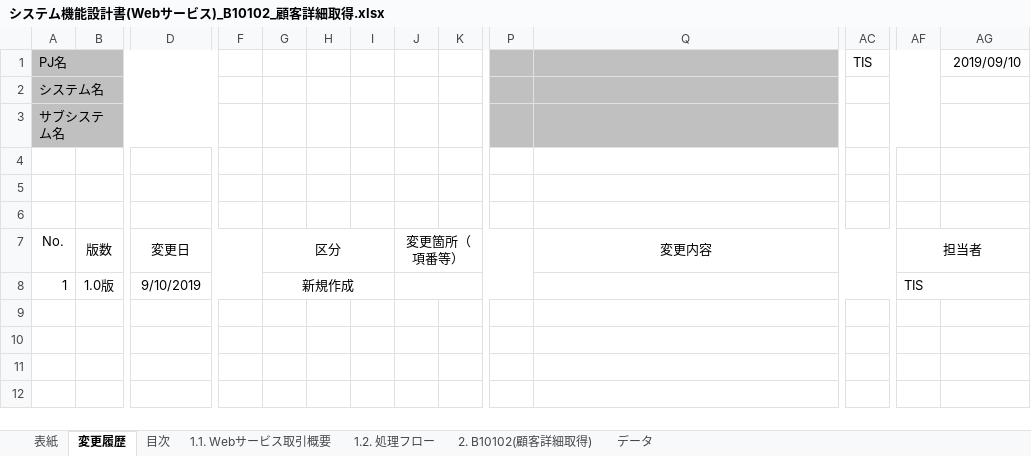
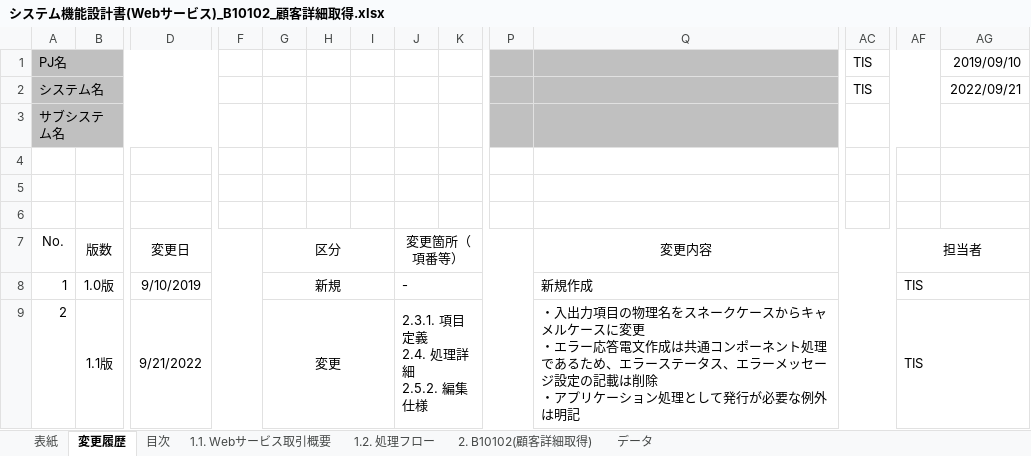
Before and after one commit to Fintan-contents/nablarch-system-development-guide, an Excel workbook: サンプルプロジェクト/設計書/B1_顧客管理システム/030_アプリ設計/010_システム機能設計/システム機能設計書(Webサービス)_B10102_顧客詳細取得.xlsx, sheet 変更履歴, drawn as a sheet; only a part is shown, gaps mark what is left out; values as stored, in another font and other column widths than the file's, no borders; rows hold the shown columns only; ↵ is a line break in a cell; the diff names each change by its address in the sheet, - before the commit and + after, or states it on an @@ line.

Commit message:
・入出力項目の物理名をスネークケースからキャメルケースに変更 ・エラー応答電文作成は共通コンポーネント処理であるため、エラーステータス、エラーメッセージ設定の記載は削除 ・アプリケーション処理として発行が必要な例外は明記

```diff
--- a/サンプルプロジェクト/設計書/B1_顧客管理システム/030_アプリ設計/010_システム機能設計/システム機能設計書(Webサービス)_B10102_顧客詳細取得.xlsx (sheet 変更履歴)
+++ b/サンプルプロジェクト/設計書/B1_顧客管理システム/030_アプリ設計/010_システム機能設計/システム機能設計書(Webサービス)_B10102_顧客詳細取得.xlsx (sheet 変更履歴)
-AC2: (empty)
+AC2: TIS
-AG2: (empty)
+AG2: 2022/09/21
-G8: 新規作成
+G8: 新規
-J8: (empty)
+J8: -
-Q8: (empty)
+Q8: 新規作成
+row 9: 2 | 1.1版 | 9/21/2022 |  | 変更 |  |  | 2.3.1. 項目定義 ↵ 2.4. 処理詳細 ↵ 2.5.2. 編集仕様 |  |  | ・入出力項目の物理名をスネークケースからキャメルケースに変更 ↵ ・エラー応答電文作成は共通コンポーネント処理であるため、エラーステータス、エラーメッセージ設定の記載は削除 ↵ ・アプリケーション処理として発行が必要な例外は明記 |  | TIS
```
Also changed, not shown: sheet 2. B10102(顧客詳細取得), sheet 1.2. 処理フロー, sheet 1.1. Webサービス取引概要, sheet 表紙, sheet 目次, charts or pictures, サンプルプロジェクト/設計書/B1_顧客管理システム/030_アプリ設計/010_システム機能設計/システム機能設計書(Webサービス)_B10101_顧客検索.xlsx.
